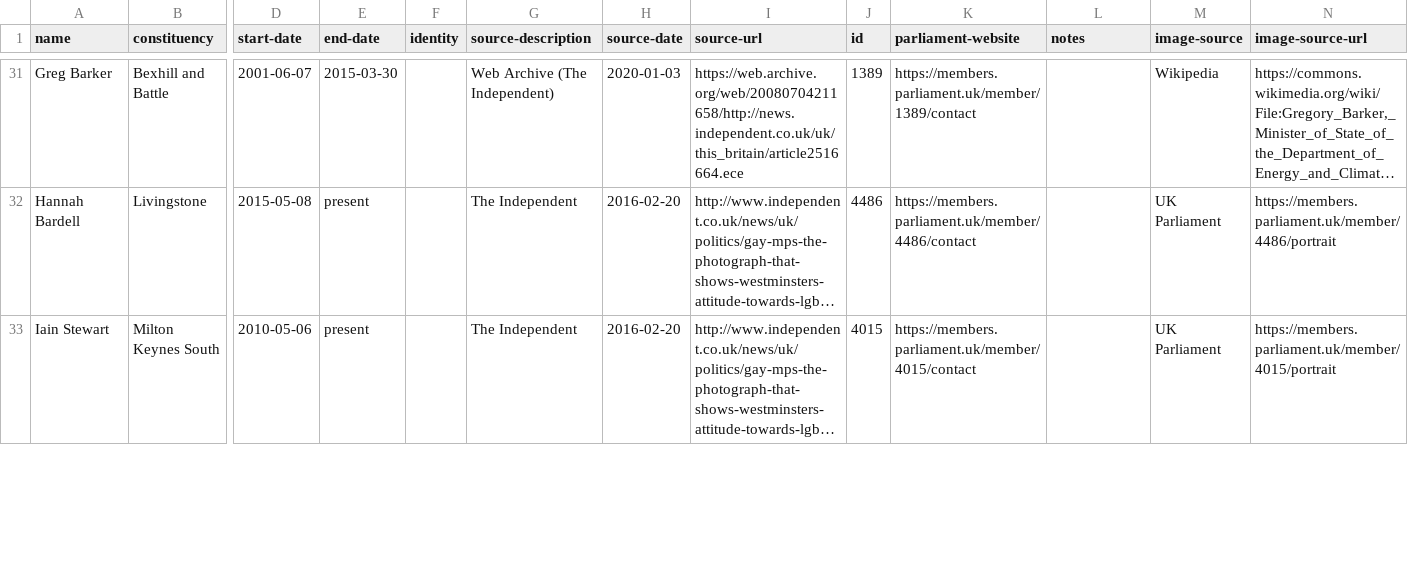
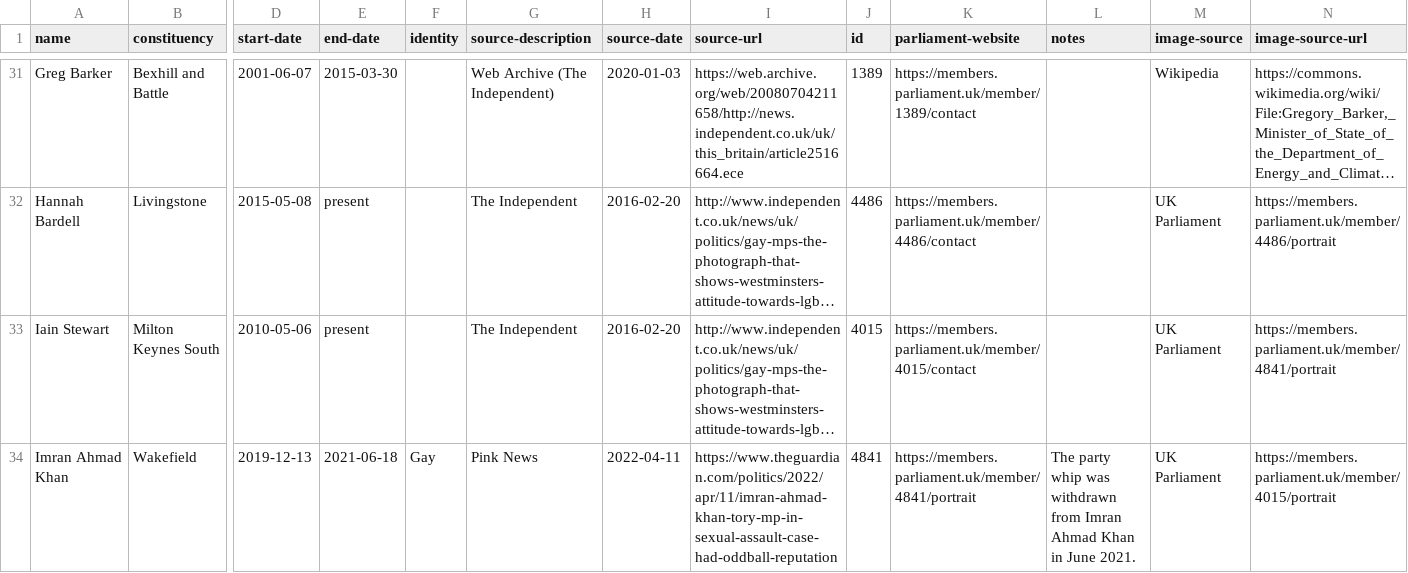
Before and after one commit to johnpeart/lgbt-mp, a CSV file: _data/members.csv, drawn as a sheet; only a part is shown, gaps mark what is left out; long unchanged cells end in …; rows hold the shown columns only; the diff covers the shown part only; the diff names each change by its address in the sheet, - before the commit and + after, or states it on an @@ line.

Commit message:
Update MP data Add Imran Ahmad Khan.

```diff
--- a/_data/members.csv
+++ b/_data/members.csv
-N33 (image-source-url): https://members.parliament.uk/member/4015/portrait
+N33 (image-source-url): https://members.parliament.uk/member/4841/portrait
+row 34: Imran Ahmad Khan | Wakefield | 2019-12-13 | 2021-06-18 | Gay | Pink News | 2022-04-11 | https://www.theguardian.com/politics/2022/apr/11/imran-ahmad-khan-tory-mp-in-sexual-assault-case-had-oddball-reputation | 4841 | https://members.parliament.uk/member/4841/portrait | The party whip was withdrawn from Imran Ahmad Khan in June 2021. | UK Parliament | https://members.parliament.uk/member/4015/portrait
```
Also changed, not shown: 1 added row and 1 edited cell elsewhere in this file, 2 other files.
